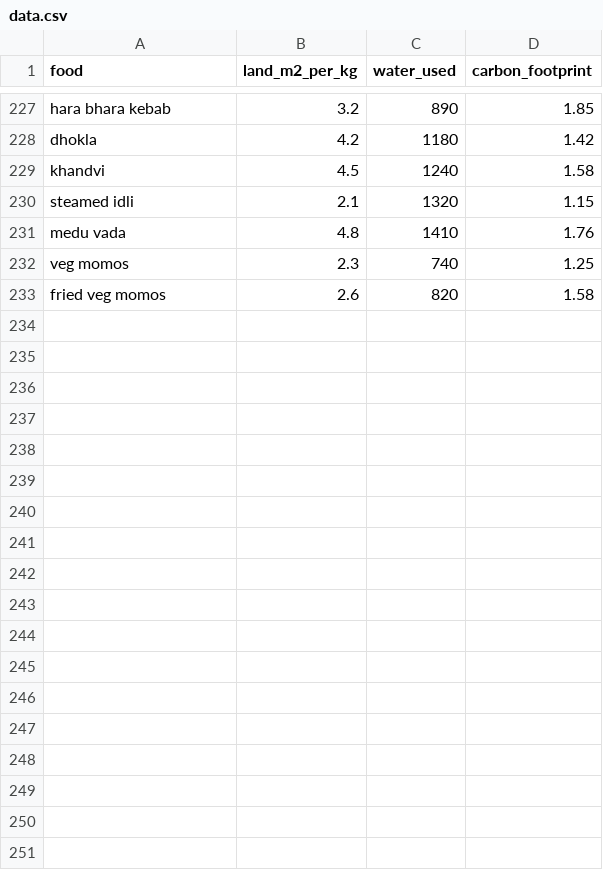
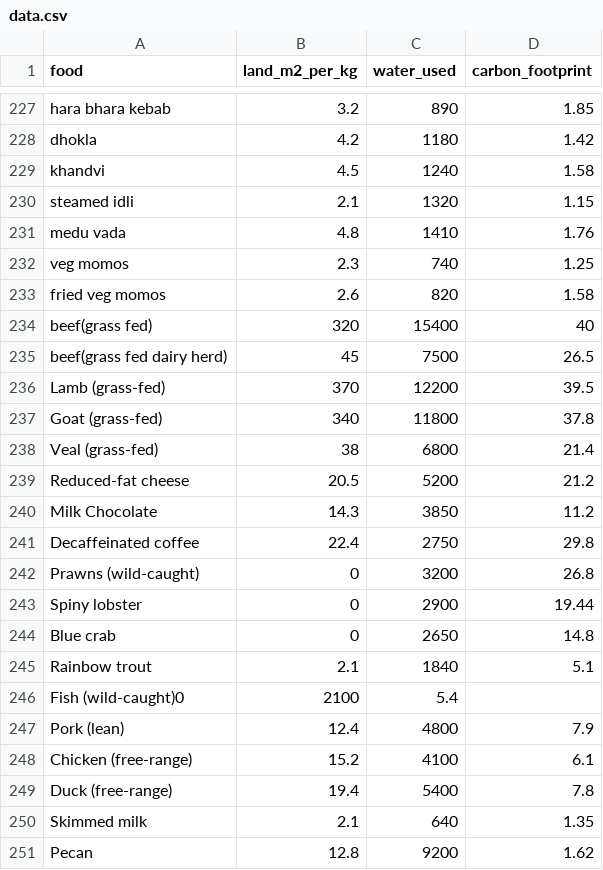
Before and after one commit to anandsairamsrinivasboda-pixel/eco-scan_app, a CSV file: data.csv, drawn as a sheet; only a part is shown, gaps mark what is left out.

Commit message:
Update data.csv

```diff
--- a/data.csv
+++ b/data.csv
@@ -233 +233,19 @@ veg momos,2.3,740,1.25
 fried veg momos,2.6,820,1.58
+beef(grass fed),320,15400,40
+beef(grass fed dairy herd),45,7500,26.5
+Lamb (grass-fed),370,12200,39.5
+Goat (grass-fed),340,11800,37.8
+Veal (grass-fed),38,6800,21.4
+Reduced-fat cheese,20.5,5200,21.2
+Milk Chocolate,14.3,3850,11.2
+Decaffeinated coffee,22.4,2750,29.8
+Prawns (wild-caught),0,3200,26.8
+Spiny lobster,0,2900,19.44
+Blue crab,0,2650,14.8
+Rainbow trout,2.1,1840,5.1
+Fish (wild-caught)0,2100,5.4
+Pork (lean),12.4,4800,7.9
+Chicken (free-range),15.2,4100,6.1
+Duck (free-range),19.4,5400,7.8
+Skimmed milk,2.1,640,1.35
+Pecan,12.8,9200,1.62
```
